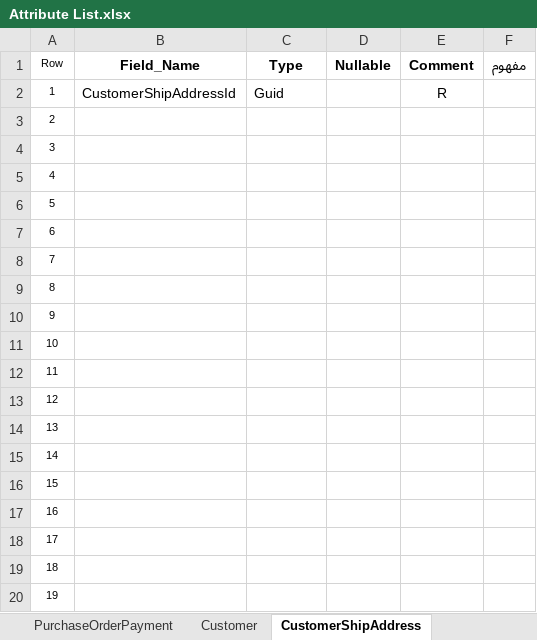
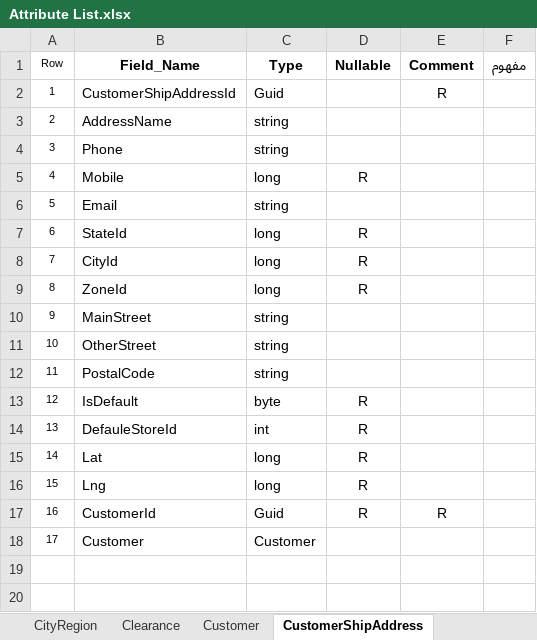
Before and after one commit to Varanegar/anatolialibrary, an Excel workbook: Document/DPV.ATL/Attribute List.xlsx, sheet CustomerShipAddress, drawn as a sheet; values as stored, in another font and other column widths than the file's, no borders; the diff names each change by its address in the sheet, - before the commit and + after, or states it on an @@ line.

```diff
--- a/Document/DPV.ATL/Attribute List.xlsx (sheet CustomerShipAddress)
+++ b/Document/DPV.ATL/Attribute List.xlsx (sheet CustomerShipAddress)
+sheet tab: CityRegion
+sheet tab: Clearance
-B3 (Field_Name): (empty)
+B3 (Field_Name): AddressName
-C3:C4 (Type): (empty)
+C3:C4 (Type): string
-B4 (Field_Name): (empty)
+B4 (Field_Name): Phone
-B5 (Field_Name): (empty)
+B5 (Field_Name): Mobile
-C5 (Type): (empty)
+C5 (Type): long
-D5 (Nullable): (empty)
+D5 (Nullable): R
-B6 (Field_Name): (empty)
+B6 (Field_Name): Email
-C6 (Type): (empty)
+C6 (Type): string
-B7 (Field_Name): (empty)
+B7 (Field_Name): StateId
-C7:C9 (Type): (empty)
+C7:C9 (Type): long
-D7:D9 (Nullable): (empty)
+D7:D9 (Nullable): R
-B8 (Field_Name): (empty)
+B8 (Field_Name): CityId
-B9 (Field_Name): (empty)
+B9 (Field_Name): ZoneId
-B10 (Field_Name): (empty)
+B10 (Field_Name): MainStreet
-C10:C12 (Type): (empty)
+C10:C12 (Type): string
-B11 (Field_Name): (empty)
+B11 (Field_Name): OtherStreet
-B12 (Field_Name): (empty)
+B12 (Field_Name): PostalCode
-B13 (Field_Name): (empty)
+B13 (Field_Name): IsDefault
-C13 (Type): (empty)
+C13 (Type): byte
-D13:D17 (Nullable): (empty)
+D13:D17 (Nullable): R
-B14 (Field_Name): (empty)
+B14 (Field_Name): DefauleStoreId
-C14 (Type): (empty)
+C14 (Type): int
-B15 (Field_Name): (empty)
+B15 (Field_Name): Lat
-C15:C16 (Type): (empty)
+C15:C16 (Type): long
-B16 (Field_Name): (empty)
+B16 (Field_Name): Lng
-B17 (Field_Name): (empty)
+B17 (Field_Name): CustomerId
-C17 (Type): (empty)
+C17 (Type): Guid
-E17 (Comment): (empty)
+E17 (Comment): R
-B18 (Field_Name): (empty)
+B18 (Field_Name): Customer
-C18 (Type): (empty)
+C18 (Type): Customer
-row 19: 18
-row 20: 19
```
Also changed, not shown: sheet ProductBase, sheet Product, sheet Supplier, sheet PurchaseOrderClearance, sheet PurchaseOrderLineItem, sheet ProductGroup, 2 more sheets, other sheet tabs, 1 other file.
